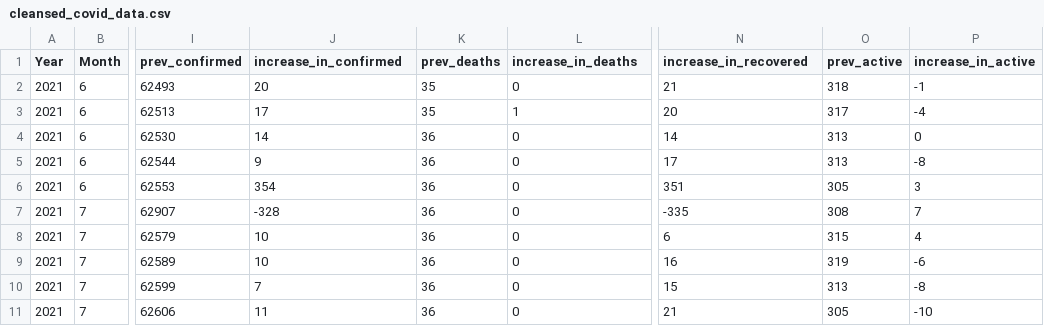
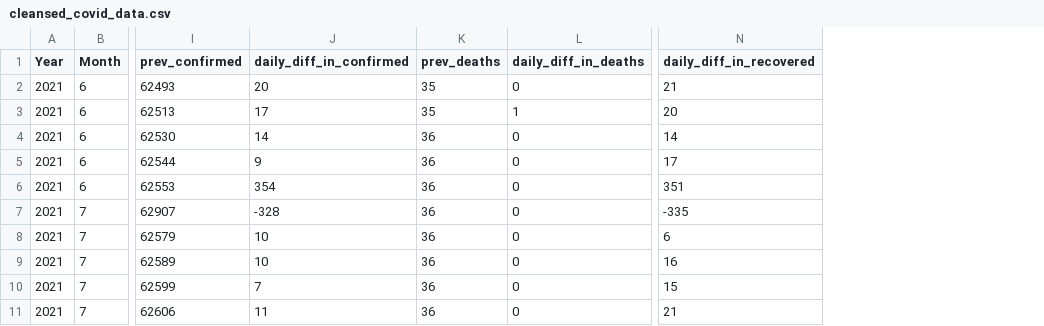
Before and after one commit to kchuying/dataeng_assessment, a CSV file: q4/cleansed_covid_data.csv, drawn as a sheet; only a part is shown, gaps mark what is left out; the diff names each change by its address in the sheet, - before the commit and + after, or states it on an @@ line.

```diff
--- a/q4/cleansed_covid_data.csv
+++ b/q4/cleansed_covid_data.csv
-column O (prev_active), rows 2-11: 318 | 317 | 313 | 313 | 305 | 308 | 315 | 319 | 313 | 305
-column P (increase_in_active), rows 2-11: -1 | -4 | 0 | -8 | 3 | 7 | 4 | -6 | -8 | -10
-J1: increase_in_confirmed
+J1: daily_diff_in_confirmed
-L1: increase_in_deaths
+L1: daily_diff_in_deaths
-N1: increase_in_recovered
+N1: daily_diff_in_recovered
```
Also changed, not shown: 3 other files.
